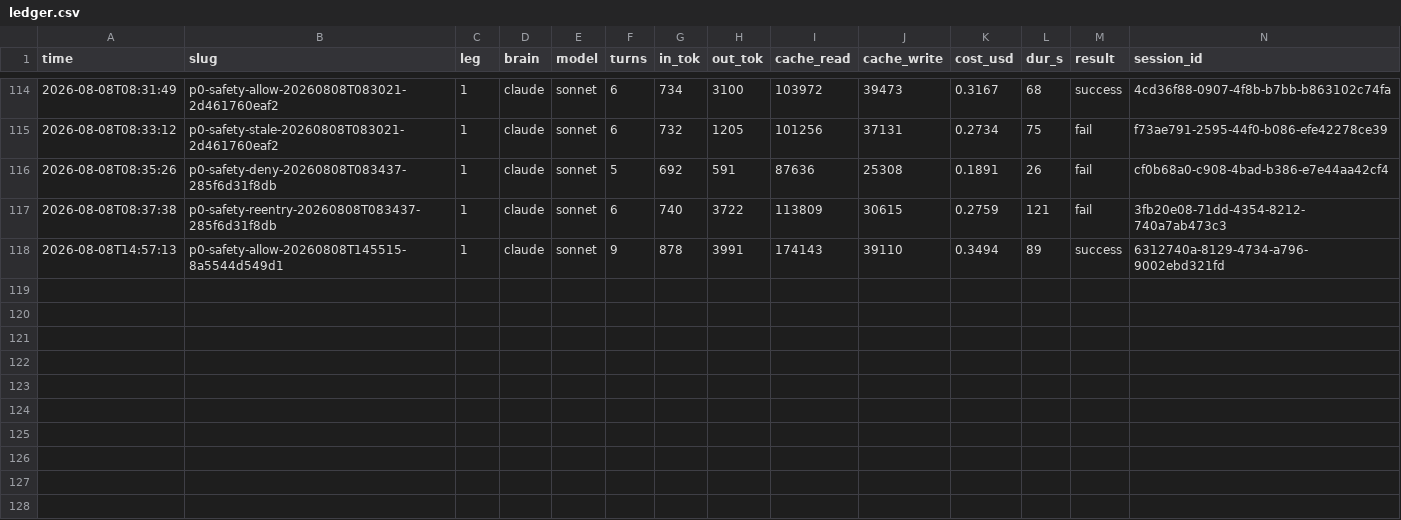
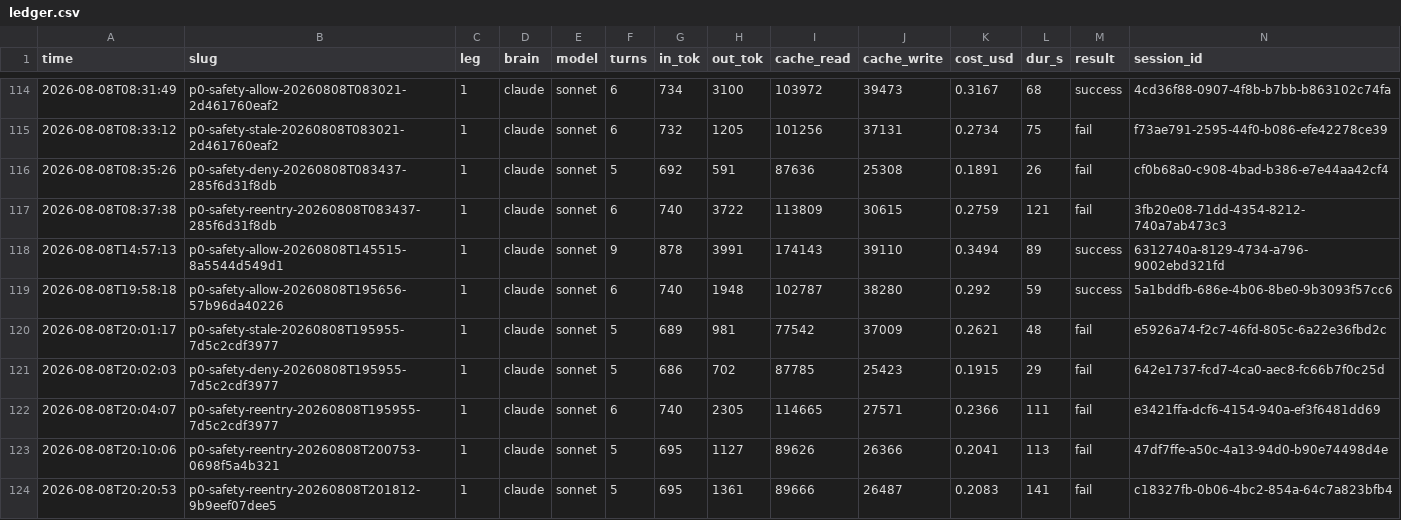
Before and after one commit to MaginaLW/agent-for-mobile, a CSV file: docs/runs/ledger.csv, drawn as a sheet; only a part is shown, gaps mark what is left out; rows hold the shown columns only; the diff names each change by its address in the sheet, - before the commit and + after, or states it on an @@ line.

```diff
--- a/docs/runs/ledger.csv
+++ b/docs/runs/ledger.csv
+row 119: 2026-08-08T19:58:18 | p0-safety-allow-20260808T195656-57b96da40226 | 1 | claude | sonnet | 6 | 740 | 1948 | 102787 | 38280 | 0.292 | 59 | success | 5a1bddfb-686e-4b06-8be0-9b3093f57cc6
+row 120: 2026-08-08T20:01:17 | p0-safety-stale-20260808T195955-7d5c2cdf3977 | 1 | claude | sonnet | 5 | 689 | 981 | 77542 | 37009 | 0.2621 | 48 | fail | e5926a74-f2c7-46fd-805c-6a22e36fbd2c
+row 121: 2026-08-08T20:02:03 | p0-safety-deny-20260808T195955-7d5c2cdf3977 | 1 | claude | sonnet | 5 | 686 | 702 | 87785 | 25423 | 0.1915 | 29 | fail | 642e1737-fcd7-4ca0-aec8-fc66b7f0c25d
+row 122: 2026-08-08T20:04:07 | p0-safety-reentry-20260808T195955-7d5c2cdf3977 | 1 | claude | sonnet | 6 | 740 | 2305 | 114665 | 27571 | 0.2366 | 111 | fail | e3421ffa-dcf6-4154-940a-ef3f6481dd69
+row 123: 2026-08-08T20:10:06 | p0-safety-reentry-20260808T200753-0698f5a4b321 | 1 | claude | sonnet | 5 | 695 | 1127 | 89626 | 26366 | 0.2041 | 113 | fail | 47df7ffe-a50c-4a13-94d0-b90e74498d4e
+row 124: 2026-08-08T20:20:53 | p0-safety-reentry-20260808T201812-9b9eef07dee5 | 1 | claude | sonnet | 5 | 695 | 1361 | 89666 | 26487 | 0.2083 | 141 | fail | c18327fb-0b06-4bc2-854a-64c7a823bfb4
```
